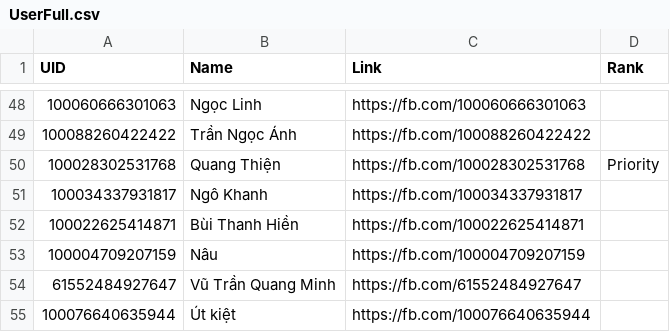
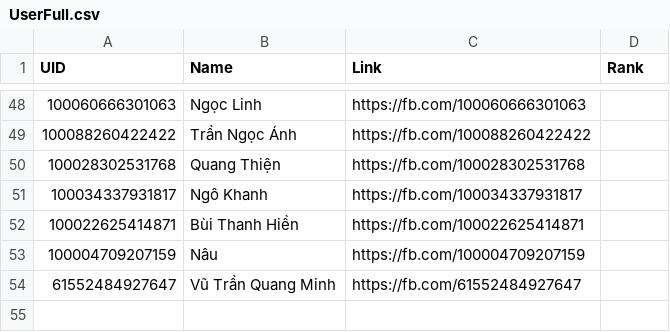
Before and after one commit to chesino/chesino.github.io, a CSV file: DATA/DataBase/UserFull.csv, drawn as a sheet; only a part is shown, gaps mark what is left out.

```diff
--- a/DATA/DataBase/UserFull.csv
+++ b/DATA/DataBase/UserFull.csv
@@ -49,3 +49,3 @@
 "100088260422422","Trần Ngọc Ánh","https://fb.com/100088260422422"
-"100028302531768","Quang Thiện","https://fb.com/100028302531768","Priority"
+"100028302531768","Quang Thiện","https://fb.com/100028302531768"
 "100034337931817","Ngô Khanh","https://fb.com/100034337931817"
@@ -54,2 +54 @@
 "61552484927647","Vũ Trần Quang Minh","https://fb.com/61552484927647"
-"100076640635944","Út kiệt","https://fb.com/100076640635944"
```
Also changed, not shown: 5 other files.
